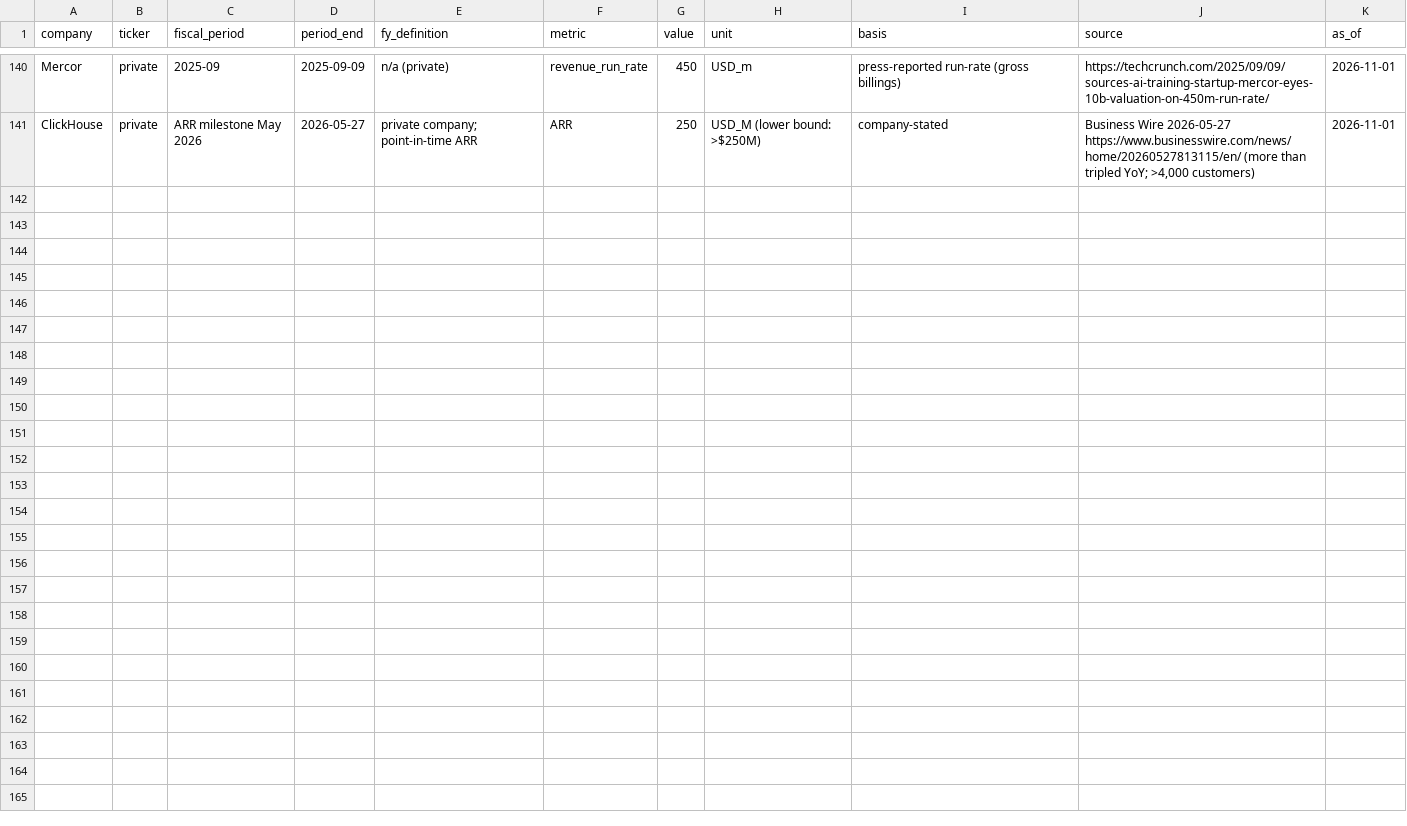
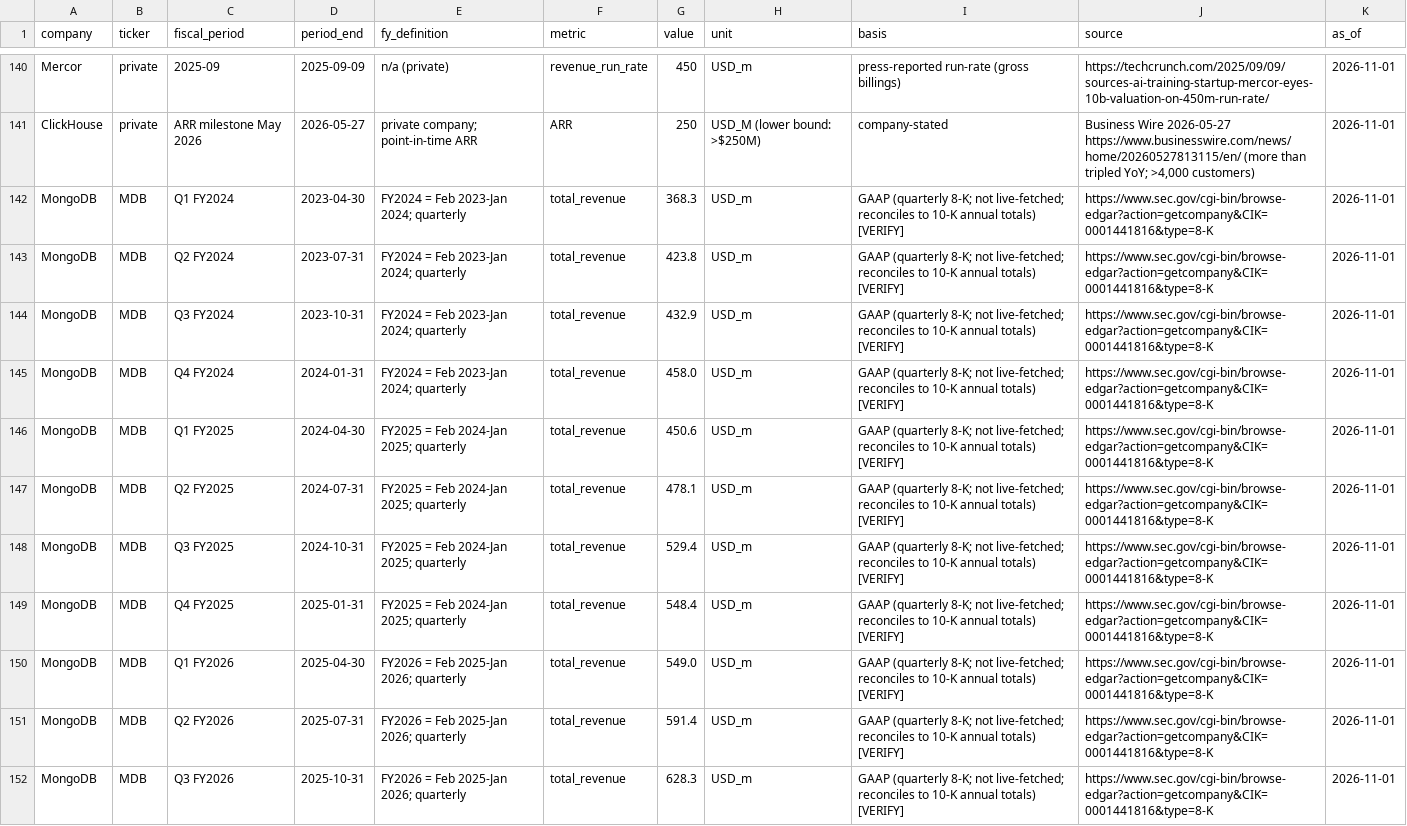
Before and after one commit to FrankHuang94/data_tech_db_claude, a CSV file: data/company_financials.csv, drawn as a sheet; only a part is shown, gaps mark what is left out; the diff names each change by its address in the sheet, - before the commit and + after, or states it on an @@ line.

```diff
--- a/data/company_financials.csv
+++ b/data/company_financials.csv
+row 142: MongoDB | MDB | Q1 FY2024 | 2023-04-30 | FY2024 = Feb 2023-Jan 2024; quarterly | total_revenue | 368.3 | USD_m | GAAP (quarterly 8-K; not live-fetched; reconciles to 10-K annual totals) [VERIFY] | https://www.sec.gov/cgi-bin/browse-edgar?action=getcompany&CIK=0001441816&type=8-K | 2026-11-01
+row 143: MongoDB | MDB | Q2 FY2024 | 2023-07-31 | FY2024 = Feb 2023-Jan 2024; quarterly | total_revenue | 423.8 | USD_m | GAAP (quarterly 8-K; not live-fetched; reconciles to 10-K annual totals) [VERIFY] | https://www.sec.gov/cgi-bin/browse-edgar?action=getcompany&CIK=0001441816&type=8-K | 2026-11-01
+row 144: MongoDB | MDB | Q3 FY2024 | 2023-10-31 | FY2024 = Feb 2023-Jan 2024; quarterly | total_revenue | 432.9 | USD_m | GAAP (quarterly 8-K; not live-fetched; reconciles to 10-K annual totals) [VERIFY] | https://www.sec.gov/cgi-bin/browse-edgar?action=getcompany&CIK=0001441816&type=8-K | 2026-11-01
+row 145: MongoDB | MDB | Q4 FY2024 | 2024-01-31 | FY2024 = Feb 2023-Jan 2024; quarterly | total_revenue | 458.0 | USD_m | GAAP (quarterly 8-K; not live-fetched; reconciles to 10-K annual totals) [VERIFY] | https://www.sec.gov/cgi-bin/browse-edgar?action=getcompany&CIK=0001441816&type=8-K | 2026-11-01
+row 146: MongoDB | MDB | Q1 FY2025 | 2024-04-30 | FY2025 = Feb 2024-Jan 2025; quarterly | total_revenue | 450.6 | USD_m | GAAP (quarterly 8-K; not live-fetched; reconciles to 10-K annual totals) [VERIFY] | https://www.sec.gov/cgi-bin/browse-edgar?action=getcompany&CIK=0001441816&type=8-K | 2026-11-01
+row 147: MongoDB | MDB | Q2 FY2025 | 2024-07-31 | FY2025 = Feb 2024-Jan 2025; quarterly | total_revenue | 478.1 | USD_m | GAAP (quarterly 8-K; not live-fetched; reconciles to 10-K annual totals) [VERIFY] | https://www.sec.gov/cgi-bin/browse-edgar?action=getcompany&CIK=0001441816&type=8-K | 2026-11-01
+row 148: MongoDB | MDB | Q3 FY2025 | 2024-10-31 | FY2025 = Feb 2024-Jan 2025; quarterly | total_revenue | 529.4 | USD_m | GAAP (quarterly 8-K; not live-fetched; reconciles to 10-K annual totals) [VERIFY] | https://www.sec.gov/cgi-bin/browse-edgar?action=getcompany&CIK=0001441816&type=8-K | 2026-11-01
+row 149: MongoDB | MDB | Q4 FY2025 | 2025-01-31 | FY2025 = Feb 2024-Jan 2025; quarterly | total_revenue | 548.4 | USD_m | GAAP (quarterly 8-K; not live-fetched; reconciles to 10-K annual totals) [VERIFY] | https://www.sec.gov/cgi-bin/browse-edgar?action=getcompany&CIK=0001441816&type=8-K | 2026-11-01
+row 150: MongoDB | MDB | Q1 FY2026 | 2025-04-30 | FY2026 = Feb 2025-Jan 2026; quarterly | total_revenue | 549.0 | USD_m | GAAP (quarterly 8-K; not live-fetched; reconciles to 10-K annual totals) [VERIFY] | https://www.sec.gov/cgi-bin/browse-edgar?action=getcompany&CIK=0001441816&type=8-K | 2026-11-01
+row 151: MongoDB | MDB | Q2 FY2026 | 2025-07-31 | FY2026 = Feb 2025-Jan 2026; quarterly | total_revenue | 591.4 | USD_m | GAAP (quarterly 8-K; not live-fetched; reconciles to 10-K annual totals) [VERIFY] | https://www.sec.gov/cgi-bin/browse-edgar?action=getcompany&CIK=0001441816&type=8-K | 2026-11-01
+row 152: MongoDB | MDB | Q3 FY2026 | 2025-10-31 | FY2026 = Feb 2025-Jan 2026; quarterly | total_revenue | 628.3 | USD_m | GAAP (quarterly 8-K; not live-fetched; reconciles to 10-K annual totals) [VERIFY] | https://www.sec.gov/cgi-bin/browse-edgar?action=getcompany&CIK=0001441816&type=8-K | 2026-11-01
```
Also changed, not shown: data/ma_deals.csv, data/private_funding.csv, 39 other files.
